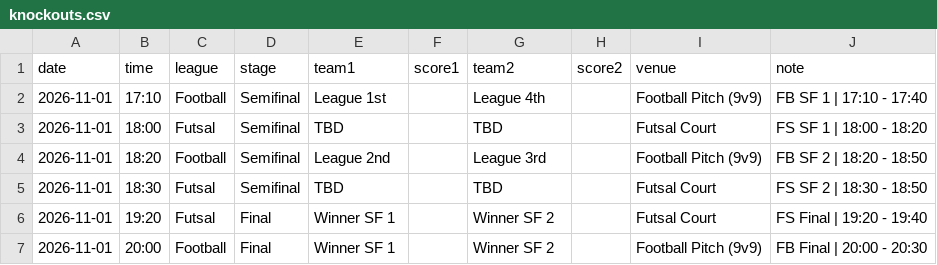
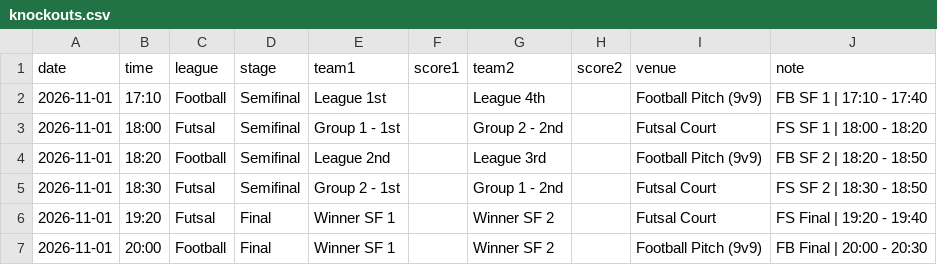
Before and after one commit to mo7ammedamin/Charity-Tournamnet-Scores-Website, a CSV file: knockouts.csv, drawn as a sheet.

```diff
--- a/knockouts.csv
+++ b/knockouts.csv
@@ -2,5 +2,5 @@ date,time,league,stage,team1,score1,team2,score2,venue,note
 2026-11-01,17:10,Football,Semifinal,League 1st,,League 4th,,Football Pitch (9v9),FB SF 1 | 17:10 - 17:40
-2026-11-01,18:00,Futsal,Semifinal,TBD,,TBD,,Futsal Court,FS SF 1 | 18:00 - 18:20
+2026-11-01,18:00,Futsal,Semifinal,Group 1 - 1st,,Group 2 - 2nd,,Futsal Court,FS SF 1 | 18:00 - 18:20
 2026-11-01,18:20,Football,Semifinal,League 2nd,,League 3rd,,Football Pitch (9v9),FB SF 2 | 18:20 - 18:50
-2026-11-01,18:30,Futsal,Semifinal,TBD,,TBD,,Futsal Court,FS SF 2 | 18:30 - 18:50
+2026-11-01,18:30,Futsal,Semifinal,Group 2 - 1st,,Group 1 - 2nd,,Futsal Court,FS SF 2 | 18:30 - 18:50
 2026-11-01,19:20,Futsal,Final,Winner SF 1,,Winner SF 2,,Futsal Court,FS Final | 19:20 - 19:40
```
Also changed, not shown: 1 other file.
